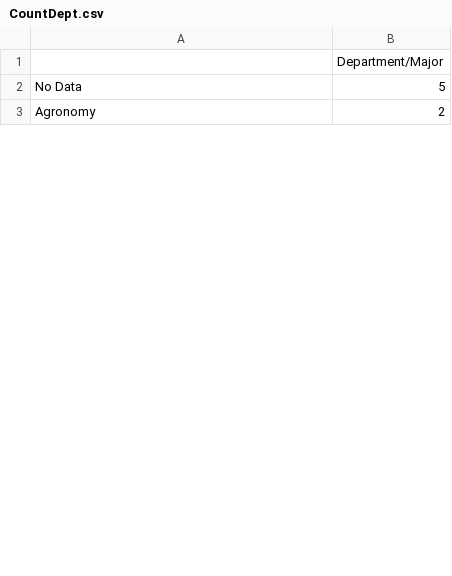
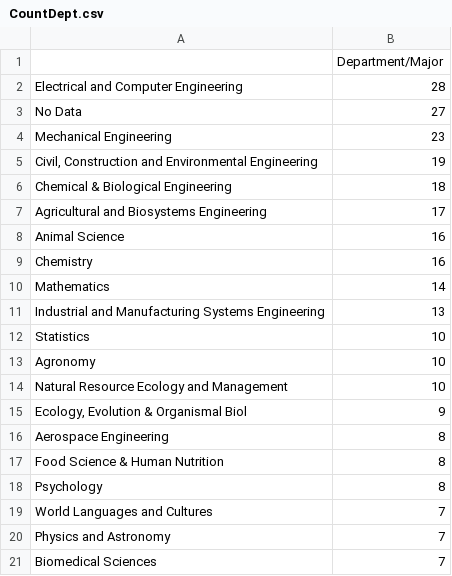
Before and after one commit to Andres1002/test, a CSV file: Output/CountDept.csv, drawn as a sheet; only a part is shown; the diff covers the shown part only.

```diff
--- a/Output/CountDept.csv
+++ b/Output/CountDept.csv
@@ -1,3 +1,21 @@
 ,Department/Major
-No Data,5
-Agronomy,2
+Electrical and Computer Engineering,28
+No Data,27
+Mechanical Engineering,23
+"Civil, Construction and Environmental Engineering ",19
+Chemical & Biological Engineering,18
+Agricultural and Biosystems Engineering,17
+Animal Science,16
+Chemistry,16
+Mathematics,14
+Industrial and Manufacturing Systems Engineering,13
+Statistics,10
+Agronomy,10
+Natural Resource Ecology and Management,10
+"Ecology, Evolution & Organismal Biol",9
+Aerospace Engineering,8
+Food Science & Human Nutrition,8
+Psychology,8
+World Languages and Cultures,7
+Physics and Astronomy,7
+Biomedical Sciences,7
```
Also changed, not shown: 39 added rows, 1 removed row and 13 edited cells elsewhere in this file, Dictionary/DictionaryCollege.csv, Dictionary/dictionary.csv, 9 other files.
